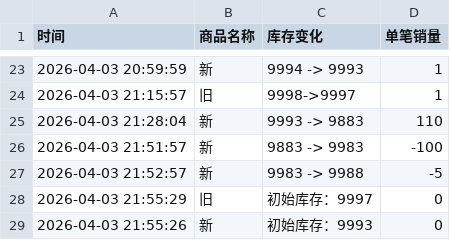
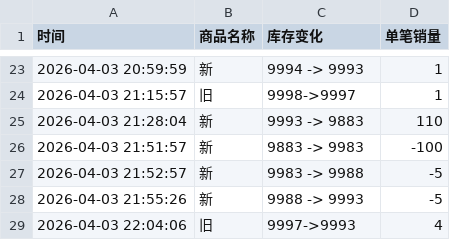
Before and after one commit to Juineii/ive_kms0403, a CSV file: ANYUJIN.csv, drawn as a sheet; only a part is shown, gaps mark what is left out.

Commit message:
自动更新数据 2026-04-03 22:04:07

```diff
--- a/ANYUJIN.csv
+++ b/ANYUJIN.csv
@@ -27,3 +27,3 @@
 2026-04-03 21:52:57,新,9983 -> 9988,-5
-2026-04-03 21:55:29,旧,初始库存：9997,0
-2026-04-03 21:55:26,新,初始库存：9993,0
+2026-04-03 21:55:26,新,9988 -> 9993,-5
+2026-04-03 22:04:06,旧,9997->9993,4
```
